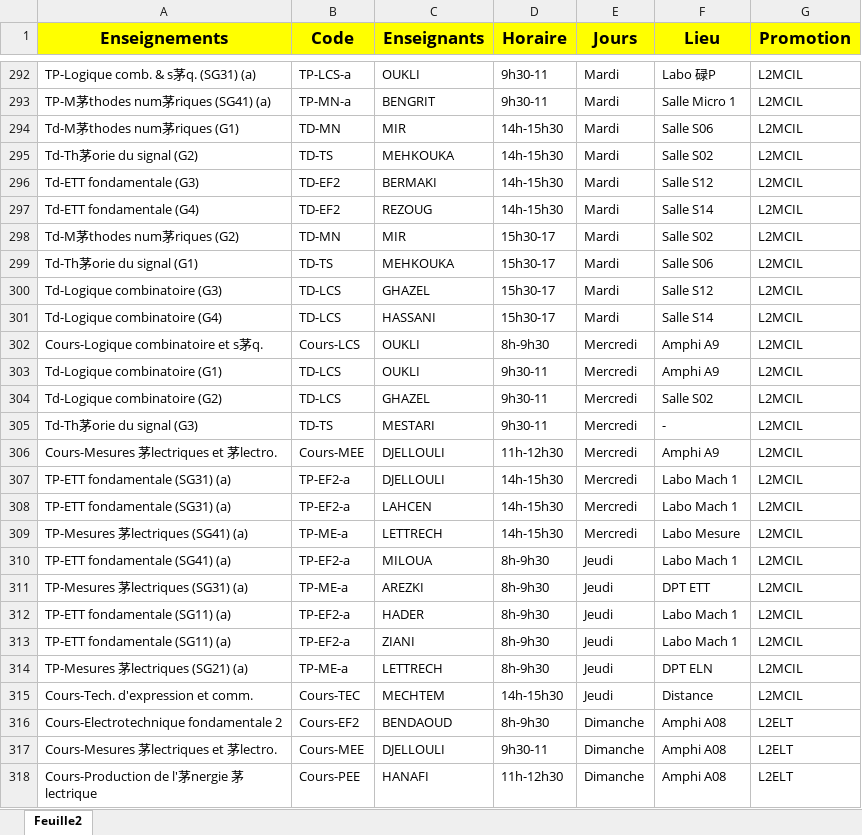
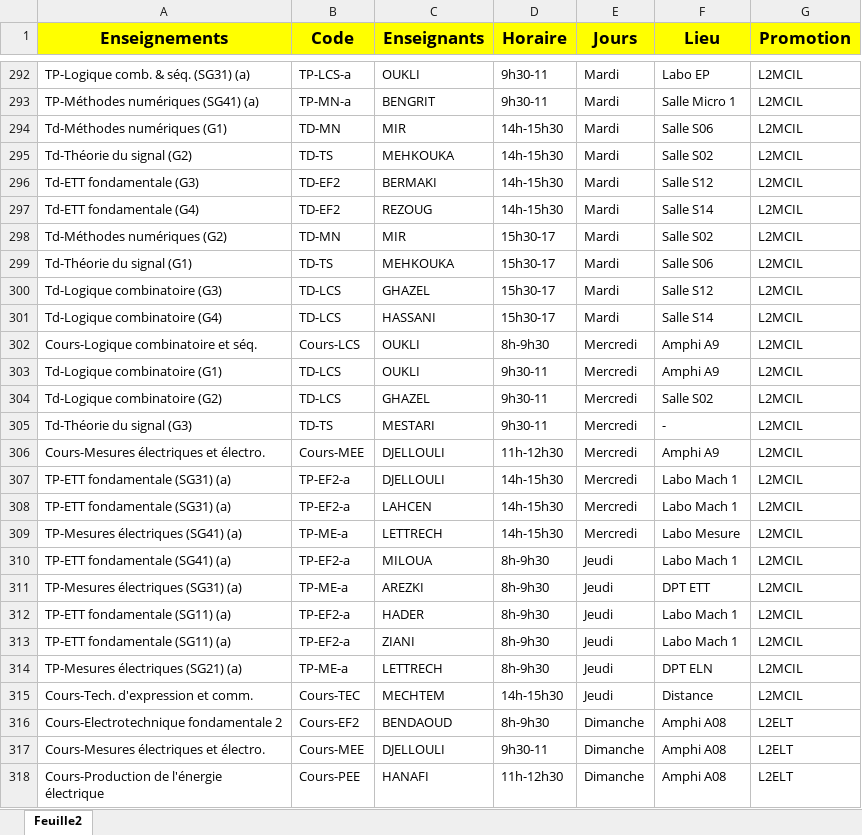
Before and after one commit to EDT-ELT-DEPARTMENT/edt-udl-2026, an Excel workbook: dataEDT-ELT-S2-2026.xlsx, sheet Feuille2, drawn as a sheet; only a part is shown, gaps mark what is left out; values as stored, in another font and other column widths than the file's, no borders; the diff covers the shown part only; the diff names each change by its address in the sheet, - before the commit and + after, or states it on an @@ line.

```diff
--- a/dataEDT-ELT-S2-2026.xlsx (sheet Feuille2)
+++ b/dataEDT-ELT-S2-2026.xlsx (sheet Feuille2)
-A292 (Enseignements): TP-Logique comb. & s茅q. (SG31) (a)
+A292 (Enseignements): TP-Logique comb. & séq. (SG31) (a)
-F292 (Lieu): Labo 碌P
+F292 (Lieu): Labo EP
-A293 (Enseignements): TP-M茅thodes num茅riques (SG41) (a)
+A293 (Enseignements): TP-Méthodes numériques (SG41) (a)
-A294 (Enseignements): Td-M茅thodes num茅riques (G1)
+A294 (Enseignements): Td-Méthodes numériques (G1)
-A295 (Enseignements): Td-Th茅orie du signal (G2)
+A295 (Enseignements): Td-Théorie du signal (G2)
-A298 (Enseignements): Td-M茅thodes num茅riques (G2)
+A298 (Enseignements): Td-Méthodes numériques (G2)
-A299 (Enseignements): Td-Th茅orie du signal (G1)
+A299 (Enseignements): Td-Théorie du signal (G1)
-A302 (Enseignements): Cours-Logique combinatoire et s茅q.
+A302 (Enseignements): Cours-Logique combinatoire et séq.
-A305 (Enseignements): Td-Th茅orie du signal (G3)
+A305 (Enseignements): Td-Théorie du signal (G3)
-A306 (Enseignements): Cours-Mesures 茅lectriques et 茅lectro.
+A306 (Enseignements): Cours-Mesures électriques et électro.
-A309 (Enseignements): TP-Mesures 茅lectriques (SG41) (a)
+A309 (Enseignements): TP-Mesures électriques (SG41) (a)
-A311 (Enseignements): TP-Mesures 茅lectriques (SG31) (a)
+A311 (Enseignements): TP-Mesures électriques (SG31) (a)
-A314 (Enseignements): TP-Mesures 茅lectriques (SG21) (a)
+A314 (Enseignements): TP-Mesures électriques (SG21) (a)
-A317 (Enseignements): Cours-Mesures 茅lectriques et 茅lectro.
+A317 (Enseignements): Cours-Mesures électriques et électro.
-A318 (Enseignements): Cours-Production de l'茅nergie 茅lectrique
+A318 (Enseignements): Cours-Production de l'énergie électrique
```
Also changed, not shown: 62 edited cells elsewhere in this sheet.
